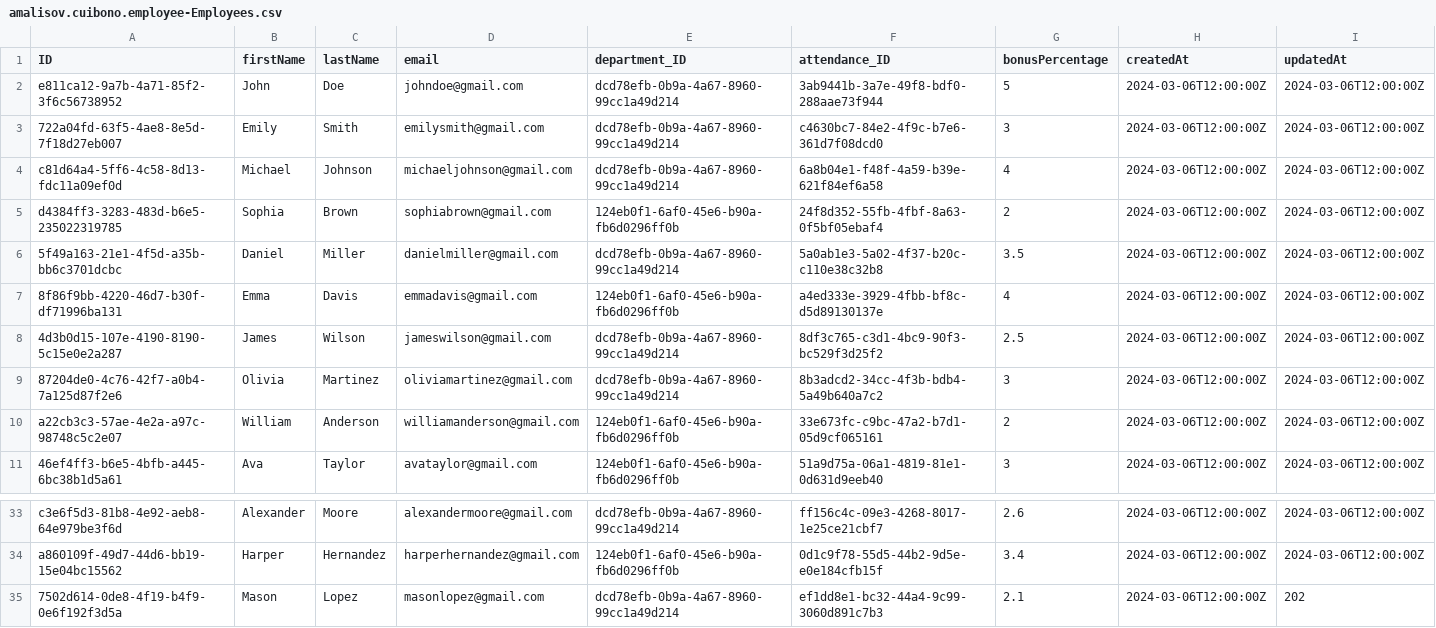
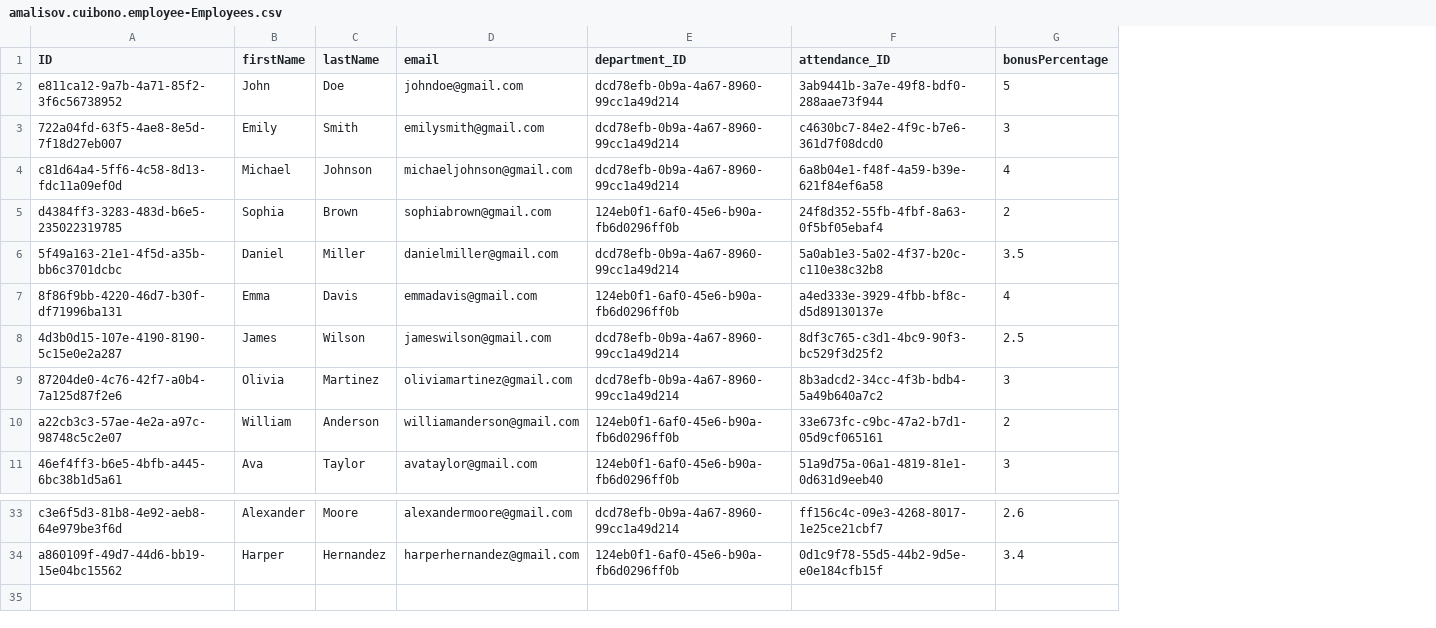
Before and after one commit to Bentil-OkyereBoadu/amalisov-cuibono, a CSV file: db/data/amalisov.cuibono.employee-Employees.csv, drawn as a sheet; only a part is shown, gaps mark what is left out; the diff names each change by its address in the sheet, - before the commit and + after, or states it on an @@ line.

```diff
--- a/db/data/amalisov.cuibono.employee-Employees.csv
+++ b/db/data/amalisov.cuibono.employee-Employees.csv
-column H (createdAt), rows 2-11: all 2024-03-06T12:00:00Z; rows 33-34: 2024-03-06T12:00:00Z | 2024-03-06T12:00:00Z
-column I (updatedAt), rows 2-11: all 2024-03-06T12:00:00Z; rows 33-34: 2024-03-06T12:00:00Z | 2024-03-06T12:00:00Z
-row 35: 7502d614-0de8-4f19-b4f9-0e6f192f3d5a | Mason | Lopez | masonlopez@gmail.com | dcd78efb-0b9a-4a67-8960-99cc1a49d214 | ef1dd8e1-bc32-44a4-9c99-3060d891c7b3 | 2.1 | 2024-03-06T12:00:00Z | 202
```
Also changed, not shown: db/data/amalisov.cuibono.attendance-Attendance.csv, db/data/amalisov.cuibono.bonusTranche-BonusTranche.csv, 15 other files.
